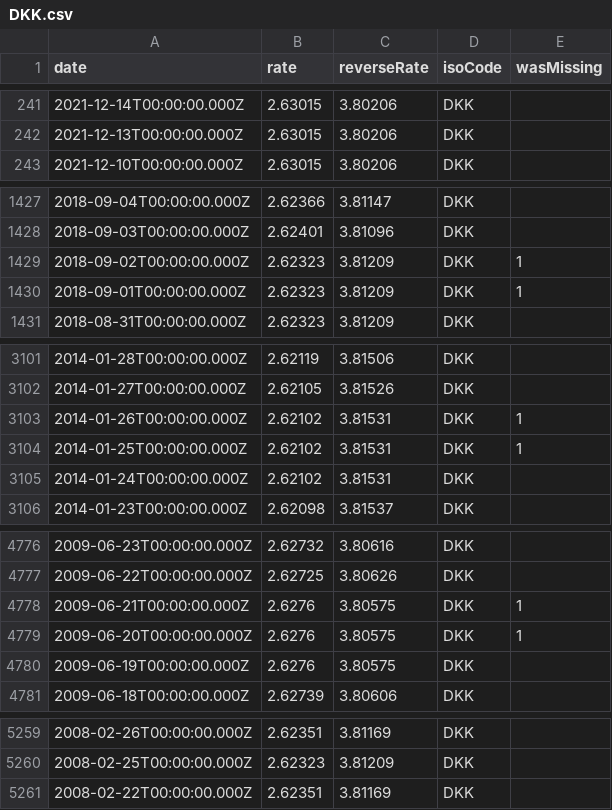
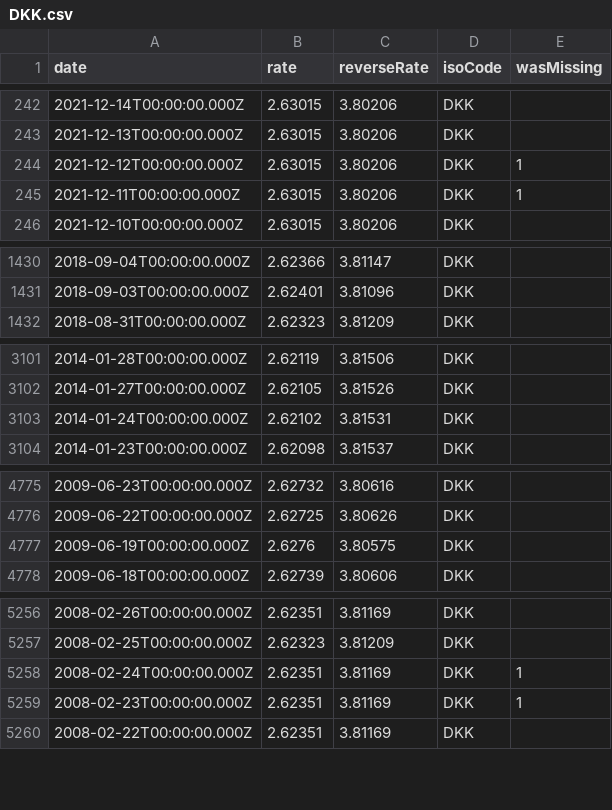
Before and after one commit to GeorgeSG/bnb-currency-exchange-rates, a CSV file: data/DKK.csv, drawn as a sheet; only a part is shown, gaps mark what is left out; removed rows and columns are numbered as before the commit, all else as after; the diff covers the shown part only; the diff names each change by its address in the sheet, - before the commit and + after, or states it on an @@ line.

```diff
--- a/data/DKK.csv
+++ b/data/DKK.csv
+row 244: 2021-12-12T00:00:00.000Z | 2.63015 | 3.80206 | DKK | 1
+row 245: 2021-12-11T00:00:00.000Z | 2.63015 | 3.80206 | DKK | 1
-row 1429: 2018-09-02T00:00:00.000Z | 2.62323 | 3.81209 | DKK | 1
-row 1430: 2018-09-01T00:00:00.000Z | 2.62323 | 3.81209 | DKK | 1
-row 3103: 2014-01-26T00:00:00.000Z | 2.62102 | 3.81531 | DKK | 1
-row 3104: 2014-01-25T00:00:00.000Z | 2.62102 | 3.81531 | DKK | 1
-row 4778: 2009-06-21T00:00:00.000Z | 2.6276 | 3.80575 | DKK | 1
-row 4779: 2009-06-20T00:00:00.000Z | 2.6276 | 3.80575 | DKK | 1
+row 5258: 2008-02-24T00:00:00.000Z | 2.62351 | 3.81169 | DKK | 1
+row 5259: 2008-02-23T00:00:00.000Z | 2.62351 | 3.81169 | DKK | 1
```
Also changed, not shown: 4 added rows and 5 removed rows elsewhere in this file, data/AUD.csv, data/CAD.csv, 40 other files.
